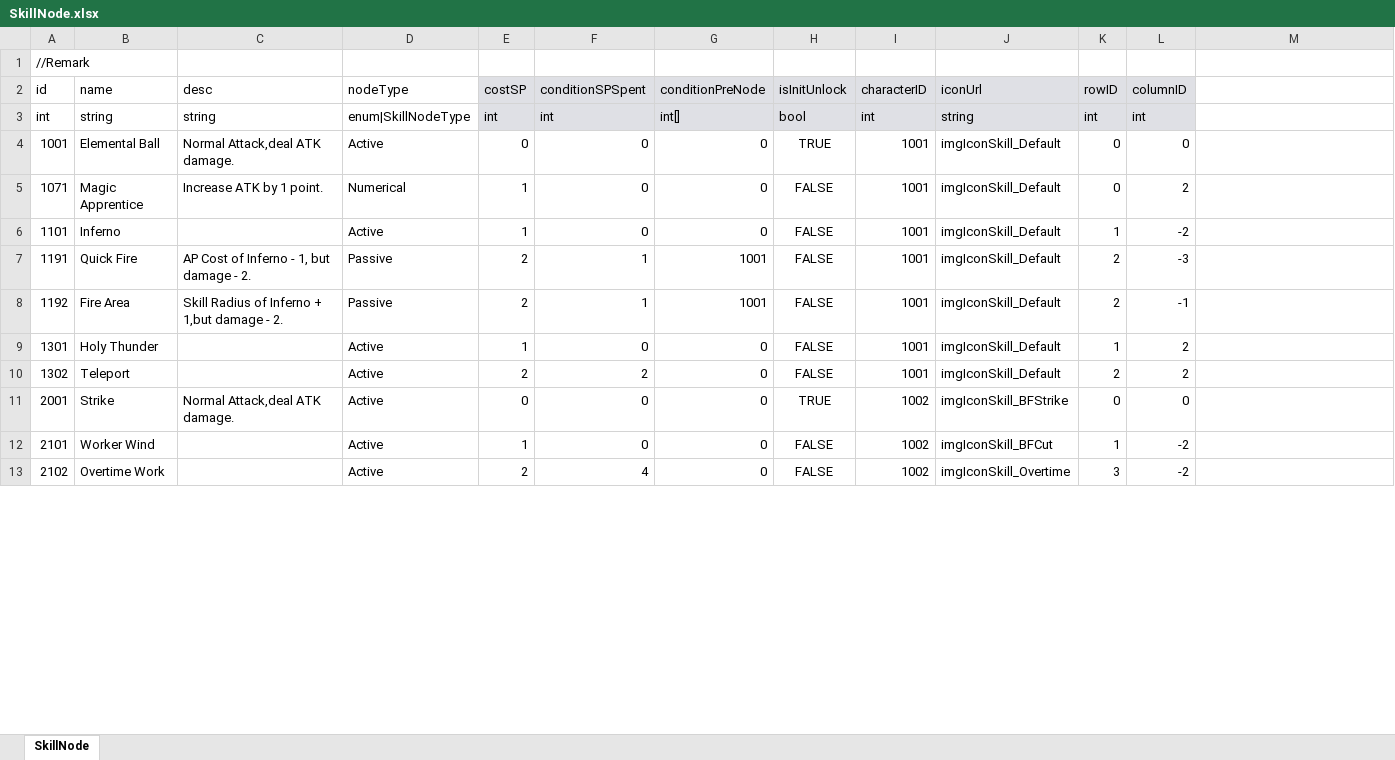
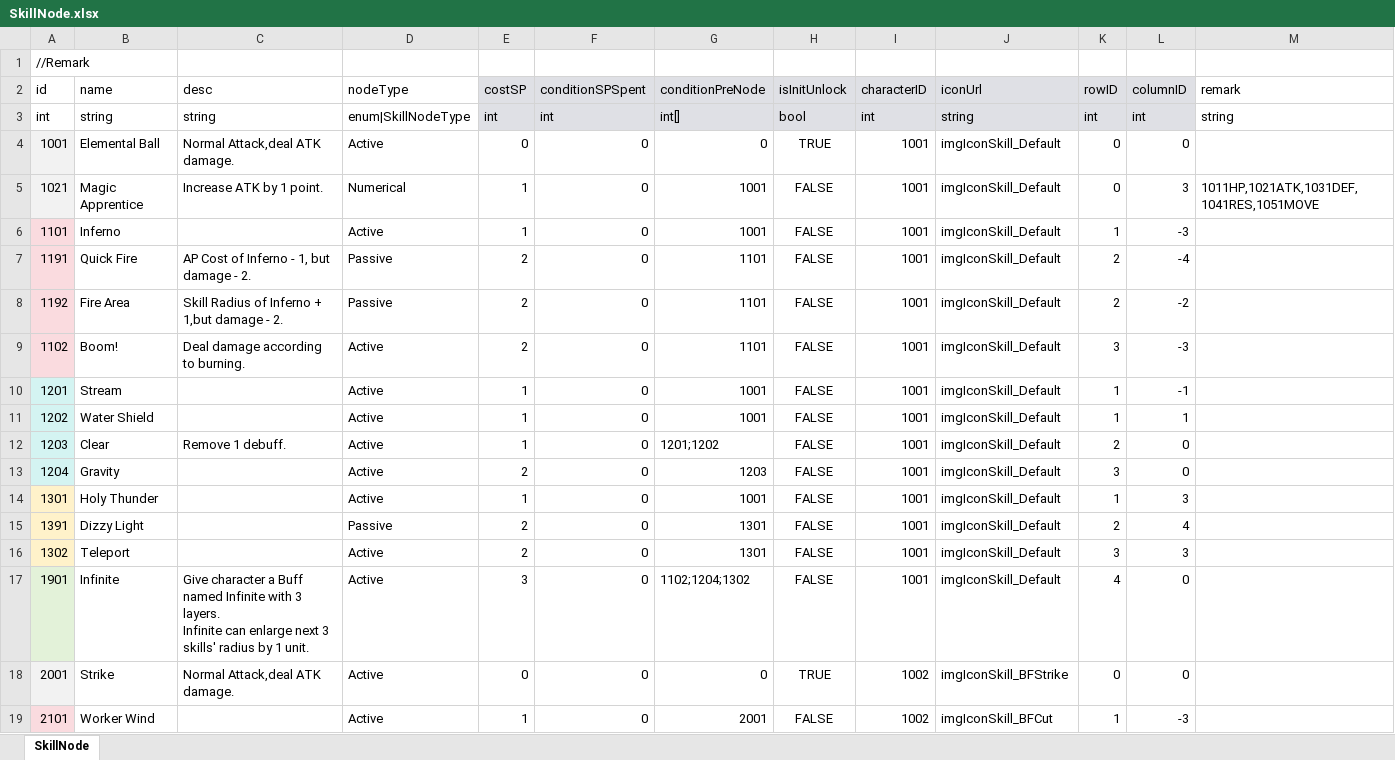
Before and after one commit to LUOHONGPENG/HermitRabbit, an Excel workbook: Assets/Excel/SkillNode.xlsx, sheet SkillNode, drawn as a sheet; only a part is shown; values as stored, in another font and other column widths than the file's, no borders; removed rows and columns are numbered as before the commit, all else as after; ↵ is a line break in a cell; the diff covers the shown part only; the diff names each change by its address in the sheet, - before the commit and + after, or states it on an @@ line.

Commit message:
Buff&AddSkill

```diff
--- a/Assets/Excel/SkillNode.xlsx (sheet SkillNode)
+++ b/Assets/Excel/SkillNode.xlsx (sheet SkillNode)
-M2: (empty)
+M2: remark
-M3 (remark): (empty)
+M3 (remark): string
-A4:A5 fill: none
+A4:A5 fill: #F2F2F2
-A5 (id): 1071
+A5 (id): 1021
-G5:G6 (conditionPreNode): 0
+G5:G6 (conditionPreNode): 1001
-L5 (columnID): 2
+L5 (columnID): 3
-M5 (remark): (empty)
+M5 (remark): 1011HP,1021ATK,1031DEF,1041RES,1051MOVE
-A6:A8 fill: none
+A6:A8 fill: #FADBDF
-L6 (columnID): -2
+L6 (columnID): -3
-F7:F8 (conditionSPSpent): 1
+F7:F8 (conditionSPSpent): 0
-G7:G8 (conditionPreNode): 1001
+G7:G8 (conditionPreNode): 1101
-L7 (columnID): -3
+L7 (columnID): -4
-L8 (columnID): -1
+L8 (columnID): -2
+row 9: 1102 | Boom! | Deal damage according to burning. | Active | 2 | 0 | 1101 | FALSE | 1001 | imgIconSkill_Default | 3 | -3
+row 10: 1201 | Stream |  | Active | 1 | 0 | 1001 | FALSE | 1001 | imgIconSkill_Default | 1 | -1
+row 11: 1202 | Water Shield |  | Active | 1 | 0 | 1001 | FALSE | 1001 | imgIconSkill_Default | 1 | 1
+row 12: 1203 | Clear | Remove 1 debuff. | Active | 1 | 0 | 1201;1202 | FALSE | 1001 | imgIconSkill_Default | 2 | 0
+row 13: 1204 | Gravity |  | Active | 2 | 0 | 1203 | FALSE | 1001 | imgIconSkill_Default | 3 | 0
-A14 fill: none
+A14 fill: #FFF2CA
-G14 (conditionPreNode): 0
+G14 (conditionPreNode): 1001
-L14 (columnID): 2
+L14 (columnID): 3
+row 15: 1391 | Dizzy Light |  | Passive | 2 | 0 | 1301 | FALSE | 1001 | imgIconSkill_Default | 2 | 4
-A16 fill: none
+A16 fill: #FFF2CA
-F16 (conditionSPSpent): 2
+F16 (conditionSPSpent): 0
-G16 (conditionPreNode): 0
+G16 (conditionPreNode): 1301
-K16 (rowID): 2
+K16 (rowID): 3
-L16 (columnID): 2
+L16 (columnID): 3
+row 17: 1901 | Infinite | Give character a Buff named Infinite with 3 layers. ↵ Infinite can enlarge next 3 skills' radius by 1 unit. | Active | 3 | 0 | 1102;1204;1302 | FALSE | 1001 | imgIconSkill_Default | 4 | 0
-A18 fill: none
+A18 fill: #F2F2F2
-A19 fill: none
+A19 fill: #FADBDF
-G19 (conditionPreNode): 0
+G19 (conditionPreNode): 2001
-L19 (columnID): -2
+L19 (columnID): -3
-row 13: 2102 | Overtime Work |  | Active | 2 | 4 | 0 | FALSE | 1002 | imgIconSkill_Overtime | 3 | -2
```
Also changed, not shown: 1 added row, 6 edited cells and cell formats elsewhere in this sheet, Assets/Excel/Skill.xlsx, 13 other files.
